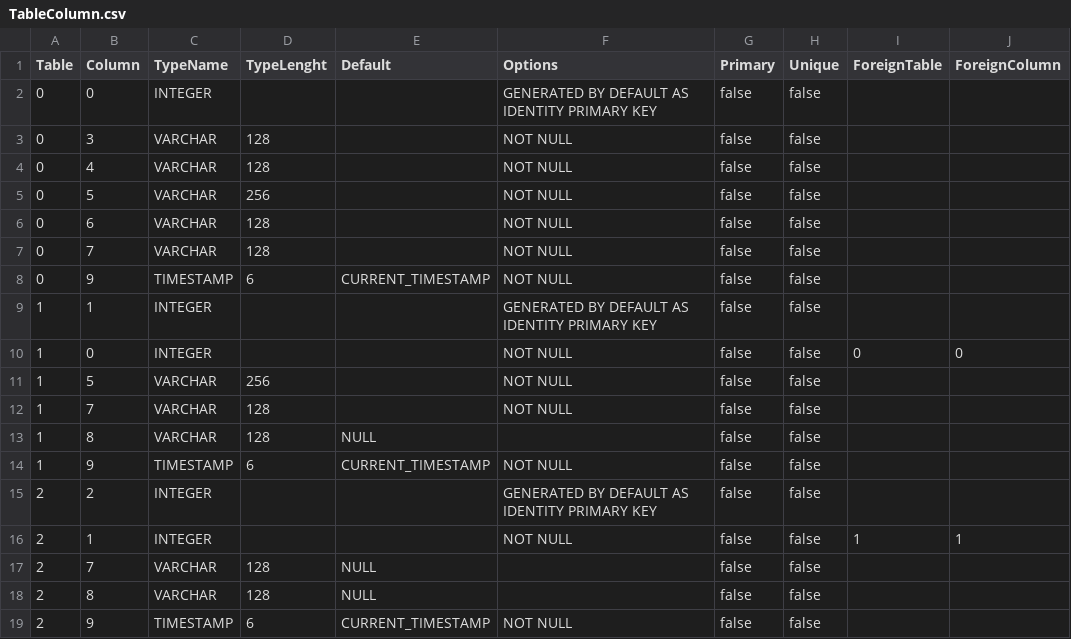
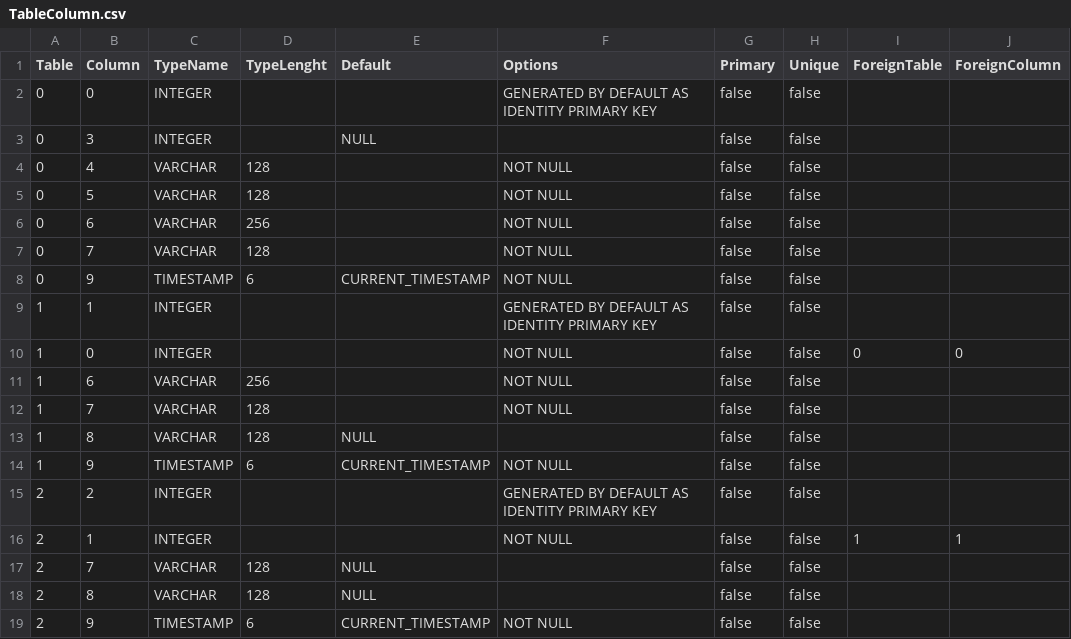
Before and after one commit to prrvchr/vCardOOo, a CSV file: vCardOOo/hsqldb/TableColumn.csv, drawn as a sheet.

```diff
--- a/vCardOOo/hsqldb/TableColumn.csv
+++ b/vCardOOo/hsqldb/TableColumn.csv
@@ -2,6 +2,6 @@ Table|Column|TypeName|TypeLenght|Default|Options|Primary|Unique|ForeignTable|For
 0|0|INTEGER|||GENERATED BY DEFAULT AS IDENTITY PRIMARY KEY|false|false||
-0|3|VARCHAR|128||NOT NULL|false|false||
+0|3|INTEGER||NULL||false|false||
 0|4|VARCHAR|128||NOT NULL|false|false||
-0|5|VARCHAR|256||NOT NULL|false|false||
-0|6|VARCHAR|128||NOT NULL|false|false||
+0|5|VARCHAR|128||NOT NULL|false|false||
+0|6|VARCHAR|256||NOT NULL|false|false||
 0|7|VARCHAR|128||NOT NULL|false|false||
@@ -10,3 +10,3 @@ Table|Column|TypeName|TypeLenght|Default|Options|Primary|Unique|ForeignTable|For
 1|0|INTEGER|||NOT NULL|false|false|0|0
-1|5|VARCHAR|256||NOT NULL|false|false||
+1|6|VARCHAR|256||NOT NULL|false|false||
 1|7|VARCHAR|128||NOT NULL|false|false||
```
Also changed, not shown: 14 other files.
